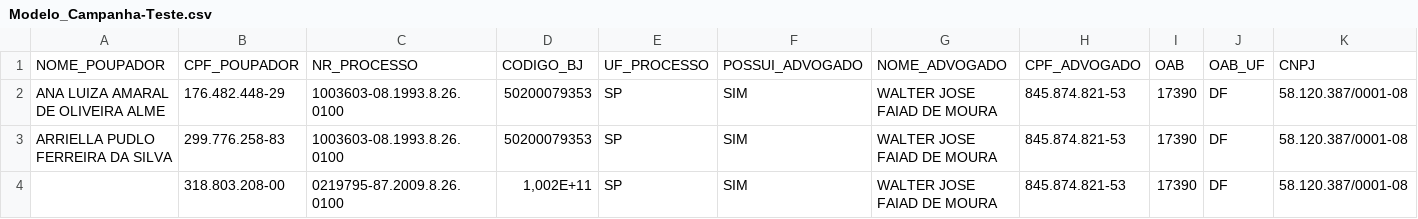
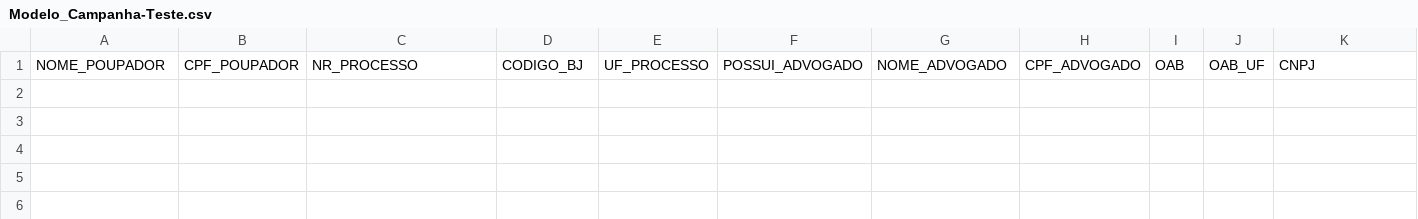
Before and after one commit to imeira/excelreader, a CSV file: src/resources/Modelo_Campanha-Teste.csv, drawn as a sheet; only a part is shown; rows hold the shown columns only; the diff names each change by its address in the sheet, - before the commit and + after, or states it on an @@ line.

```diff
--- a/src/resources/Modelo_Campanha-Teste.csv
+++ b/src/resources/Modelo_Campanha-Teste.csv
-row 2: ANA LUIZA AMARAL DE OLIVEIRA ALME | 176.482.448-29 | 1003603-08.1993.8.26.0100 | 50200079353 | SP | SIM | WALTER JOSE FAIAD DE MOURA | 845.874.821-53 | 17390 | DF | 58.120.387/0001-08
-row 3: ARRIELLA PUDLO FERREIRA DA SILVA | 299.776.258-83 | 1003603-08.1993.8.26.0100 | 50200079353 | SP | SIM | WALTER JOSE FAIAD DE MOURA | 845.874.821-53 | 17390 | DF | 58.120.387/0001-08
-row 4:  | 318.803.208-00 | 0219795-87.2009.8.26.0100 | 1,002E+11 | SP | SIM | WALTER JOSE FAIAD DE MOURA | 845.874.821-53 | 17390 | DF | 58.120.387/0001-08
```
